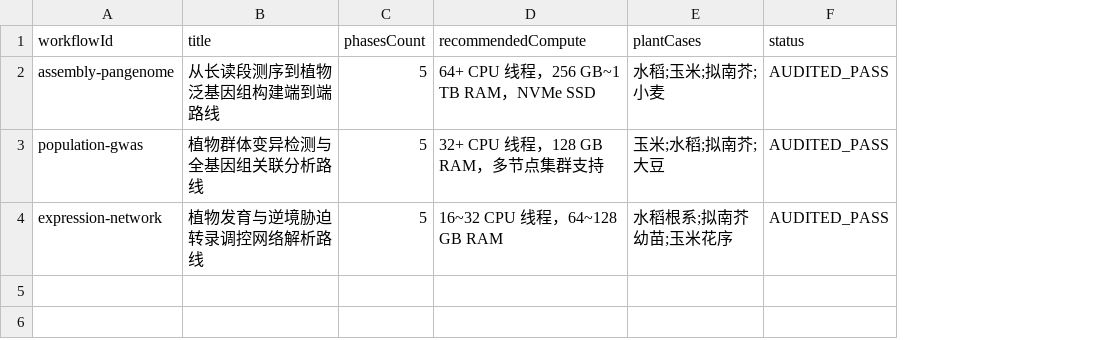
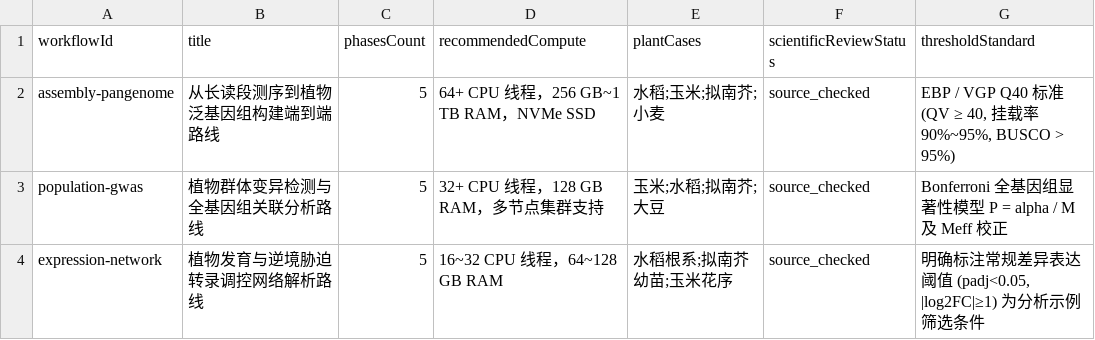
Before and after one commit to hao1006sy-source/phytomethods, a CSV file: outputs/scientific-content-review-v2/workflow-review.csv, drawn as a sheet; removed rows and columns are numbered as before the commit, all else as after; the diff names each change by its address in the sheet, - before the commit and + after, or states it on an @@ line.

```diff
--- a/outputs/scientific-content-review-v2/workflow-review.csv
+++ b/outputs/scientific-content-review-v2/workflow-review.csv
-column F (status), rows 2-4: all AUDITED_PASS
+column F (scientificReviewStatus), rows 2-4: all source_checked
+column G (thresholdStandard), rows 2-4: EBP / VGP Q40 标准 (QV ≥ 40, 挂载率 90%~95%, BUSCO > 95%) | Bonferroni 全基因组显著性模型 P = alpha / M 及 Meff 校正 | 明确标注常规差异表达阈值 (padj<0.05, |log2FC|≥1) 为分析示例筛选条件
```
Also changed, not shown: outputs/scientific-content-review-v2/compute-evidence-review.csv, outputs/scientific-content-review-v2/cross-page-consistency-review.csv, 22 other files.
